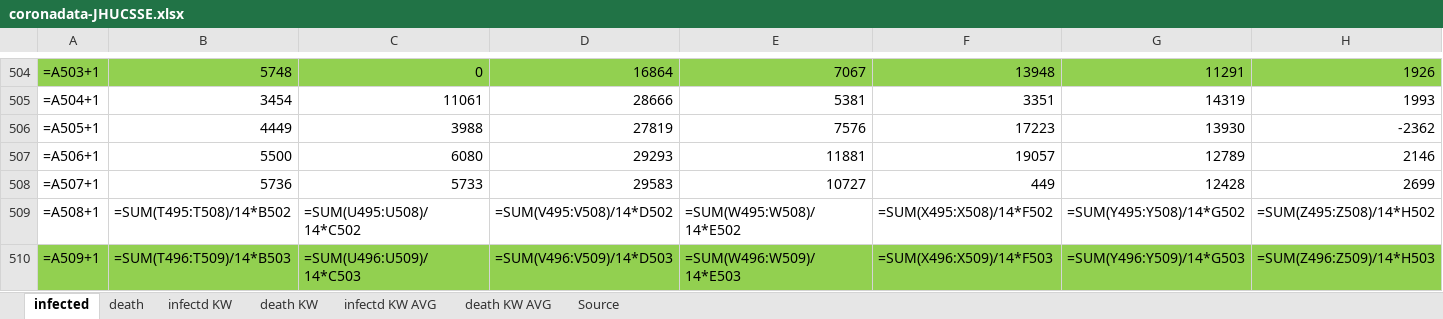
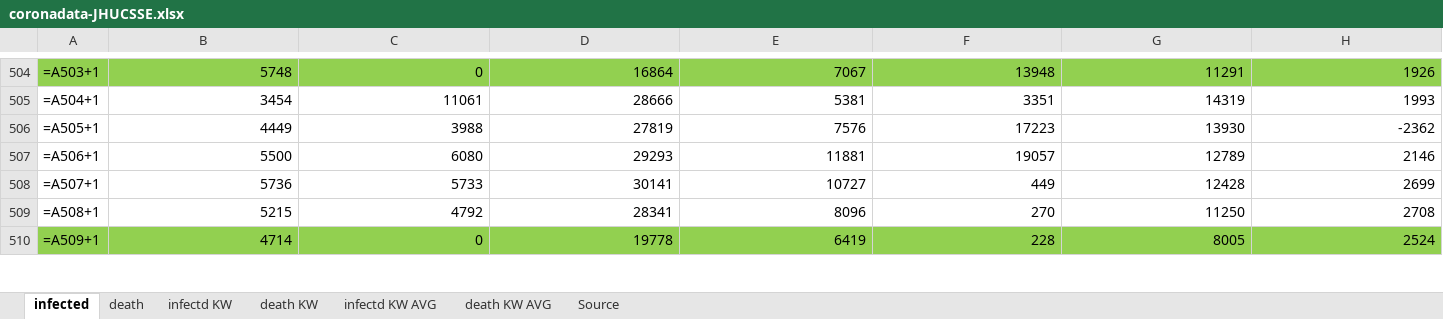
Before and after one commit to ChristophKrause/coronaDataHelper, an Excel workbook: src/CoronaDataHelper/CoronaDataHelper/res/coronadata-JHUCSSE.xlsx, sheet infected, drawn as a sheet; only a part is shown, gaps mark what is left out; values as stored, in another font and other column widths than the file's, no borders; formulas without a stored value are shown as written; conditional formats not drawn; the diff covers the shown part only; the diff names each change by its address in the sheet, - before the commit and + after, or states it on an @@ line.

```diff
--- a/src/CoronaDataHelper/CoronaDataHelper/res/coronadata-JHUCSSE.xlsx (sheet infected)
+++ b/src/CoronaDataHelper/CoronaDataHelper/res/coronadata-JHUCSSE.xlsx (sheet infected)
-D508: 29583
+D508: 30141
-B509: =SUM(T495:T508)/14*B502
+B509: 5215
-C509: =SUM(U495:U508)/14*C502
+C509: 4792
-D509: =SUM(V495:V508)/14*D502
+D509: 28341
-E509: =SUM(W495:W508)/14*E502
+E509: 8096
-F509: =SUM(X495:X508)/14*F502
+F509: 270
-G509: =SUM(Y495:Y508)/14*G502
+G509: 11250
-H509: =SUM(Z495:Z508)/14*H502
+H509: 2708
-B510: =SUM(T496:T509)/14*B503
+B510: 4714
-C510: =SUM(U496:U509)/14*C503
+C510: 0
-D510: =SUM(V496:V509)/14*D503
+D510: 19778
-E510: =SUM(W496:W509)/14*E503
+E510: 6419
-F510: =SUM(X496:X509)/14*F503
+F510: 228
-G510: =SUM(Y496:Y509)/14*G503
+G510: 8005
-H510: =SUM(Z496:Z509)/14*H503
+H510: 2524
```
Also changed, not shown: 34 edited cells elsewhere in this sheet, sheet death, src/CoronaDataHelper/CoronaDataHelper/res/coronadata_germany.xlsx, src/CoronaDataHelper/CoronaDataHelper/res/coronadata_germanyRKI.xlsx, 11 other files.
